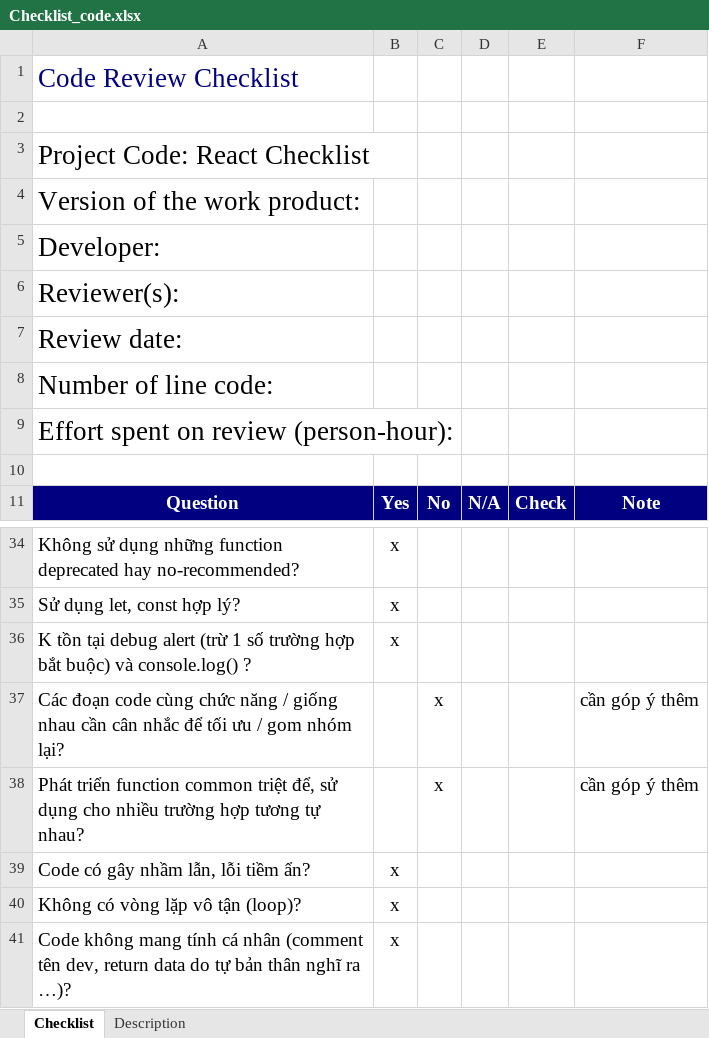
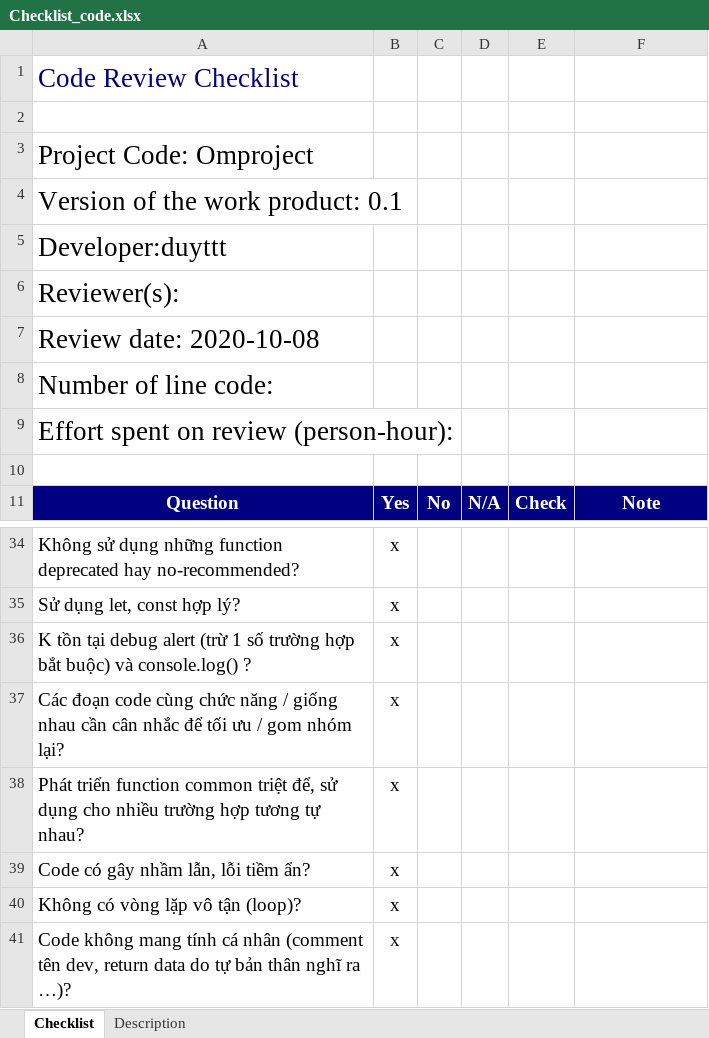
Before and after one commit to dontuty123/pokemon-vue, an Excel workbook: 3.Js/react/ER-System/checklist/Checklist_code.xlsx, sheet Checklist, drawn as a sheet; only a part is shown, gaps mark what is left out; values as stored, in another font and other column widths than the file's, no borders; the diff names each change by its address in the sheet, - before the commit and + after, or states it on an @@ line.

Commit message:
update checklist

```diff
--- a/3.Js/react/ER-System/checklist/Checklist_code.xlsx (sheet Checklist)
+++ b/3.Js/react/ER-System/checklist/Checklist_code.xlsx (sheet Checklist)
-A3: Project Code: React Checklist
+A3: Project Code: Omproject
-A4: Version of the work product:
+A4: Version of the work product: 0.1
-A5: Developer:
+A5: Developer:duyttt
-A7: Review date:
+A7: Review date: 2020-10-08
-B37:B38: (empty)
+B37:B38: x
-C37:C38: x
+C37:C38: (empty)
-F37:F38: cần góp ý thêm
+F37:F38: (empty)
```
